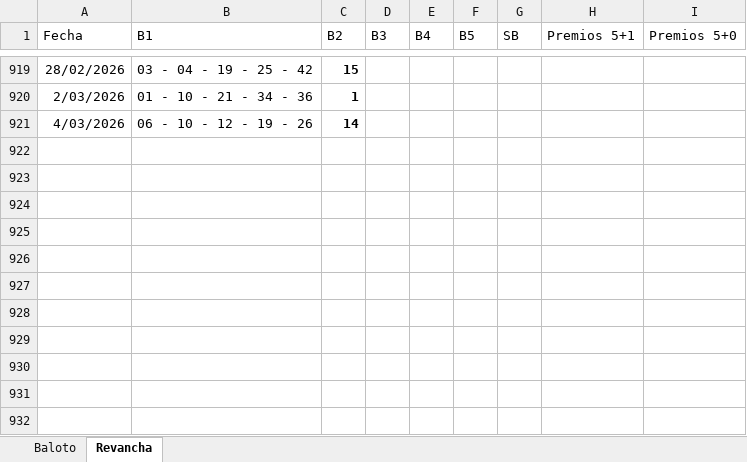
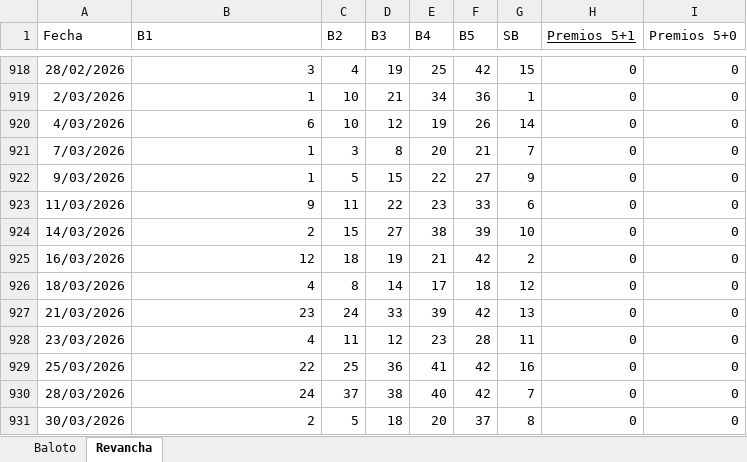
Before and after one commit to FIGARO79/GanaBaloto, an Excel workbook: baloto.xlsx, sheet Revancha, drawn as a sheet; only a part is shown, gaps mark what is left out; values as stored, in another font and other column widths than the file's, no borders; charts and pictures and table styles not drawn; addresses are those after the commit; the diff covers the shown part only; the diff names each change by its address in the sheet, - before the commit and + after, or states it on an @@ line.

```diff
--- a/baloto.xlsx (sheet Revancha)
+++ b/baloto.xlsx (sheet Revancha)
-H1 underline: off
+H1 underline: on
-B918 (B1): 03 - 04 - 19 - 25 - 42
+B918 (B1): 3
-C918 (B2): 15
+C918 (B2): 4
-C918:C920 bold: on
+C918:C920 bold: off
-D918 (B3): (empty)
+D918 (B3): 19
-E918 (B4): (empty)
+E918 (B4): 25
-F918 (B5): (empty)
+F918 (B5): 42
-G918 (SB): (empty)
+G918 (SB): 15
-H918:H920 (Premios 5+1): (empty)
+H918:H920 (Premios 5+1): 0
-I918:I920 (Premios 5+0): (empty)
+I918:I920 (Premios 5+0): 0
-B919 (B1): 01 - 10 - 21 - 34 - 36
+B919 (B1): 1
-C919 (B2): 1
+C919 (B2): 10
-D919 (B3): (empty)
+D919 (B3): 21
-E919 (B4): (empty)
+E919 (B4): 34
-F919 (B5): (empty)
+F919 (B5): 36
-G919 (SB): (empty)
+G919 (SB): 1
-B920 (B1): 06 - 10 - 12 - 19 - 26
+B920 (B1): 6
-C920 (B2): 14
+C920 (B2): 10
-D920 (B3): (empty)
+D920 (B3): 12
-E920 (B4): (empty)
+E920 (B4): 19
-F920 (B5): (empty)
+F920 (B5): 26
-G920 (SB): (empty)
+G920 (SB): 14
+row 921: 7/03/2026 | 1 | 3 | 8 | 20 | 21 | 7 | 0 | 0
+row 922: 9/03/2026 | 1 | 5 | 15 | 22 | 27 | 9 | 0 | 0
+row 923: 11/03/2026 | 9 | 11 | 22 | 23 | 33 | 6 | 0 | 0
+row 924: 14/03/2026 | 2 | 15 | 27 | 38 | 39 | 10 | 0 | 0
+row 925: 16/03/2026 | 12 | 18 | 19 | 21 | 42 | 2 | 0 | 0
+row 926: 18/03/2026 | 4 | 8 | 14 | 17 | 18 | 12 | 0 | 0
+row 927: 21/03/2026 | 23 | 24 | 33 | 39 | 42 | 13 | 0 | 0
+row 928: 23/03/2026 | 4 | 11 | 12 | 23 | 28 | 11 | 0 | 0
+row 929: 25/03/2026 | 22 | 25 | 36 | 41 | 42 | 16 | 0 | 0
+row 930: 28/03/2026 | 24 | 37 | 38 | 40 | 42 | 7 | 0 | 0
+row 931: 30/03/2026 | 2 | 5 | 18 | 20 | 37 | 8 | 0 | 0
```
Also changed, not shown: 7 added rows, 1 removed row, 65 edited cells and cell formats elsewhere in this sheet, sheet Baloto, charts or pictures, 3 other files.
